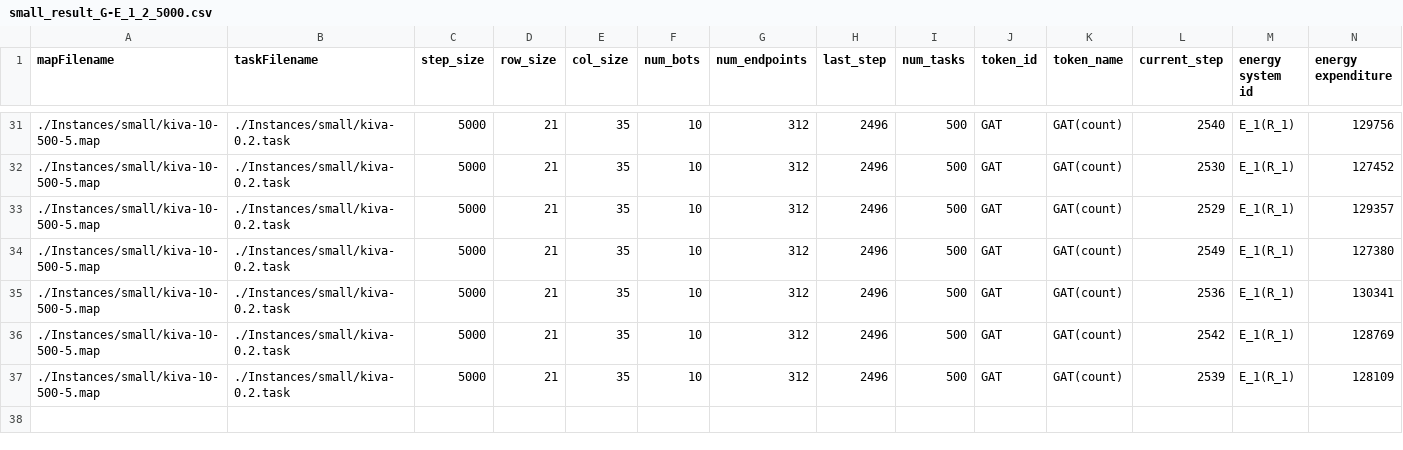
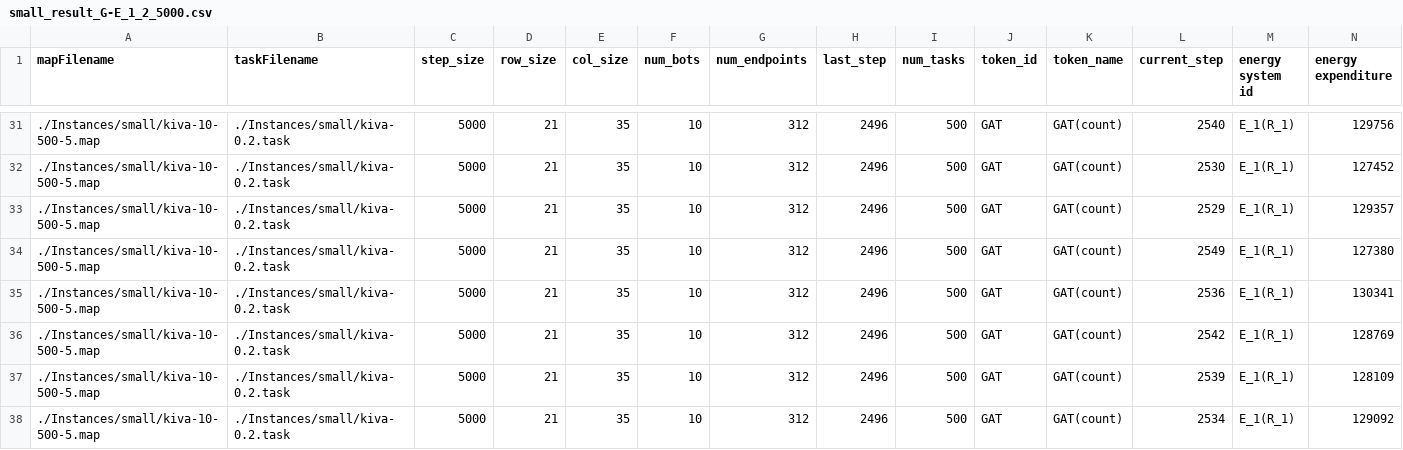
Before and after one commit to jrmouro/https---github.com-jrmouro-mapd, a CSV file: results/small_result_G-E_1_2_5000.csv, drawn as a sheet; only a part is shown, gaps mark what is left out; rows hold the shown columns only; the diff names each change by its address in the sheet, - before the commit and + after, or states it on an @@ line.

```diff
--- a/results/small_result_G-E_1_2_5000.csv
+++ b/results/small_result_G-E_1_2_5000.csv
+row 38: ./Instances/small/kiva-10-500-5.map | ./Instances/small/kiva-0.2.task | 5000 | 21 | 35 | 10 | 312 | 2496 | 500 | GAT | GAT(count) | 2534 | E_1(R_1) | 129092
```
Also changed, not shown: results/small_result_G-E_3_2_5000.csv, results/small_result_GP-E_4_2_5000.csv, 1 other file.
